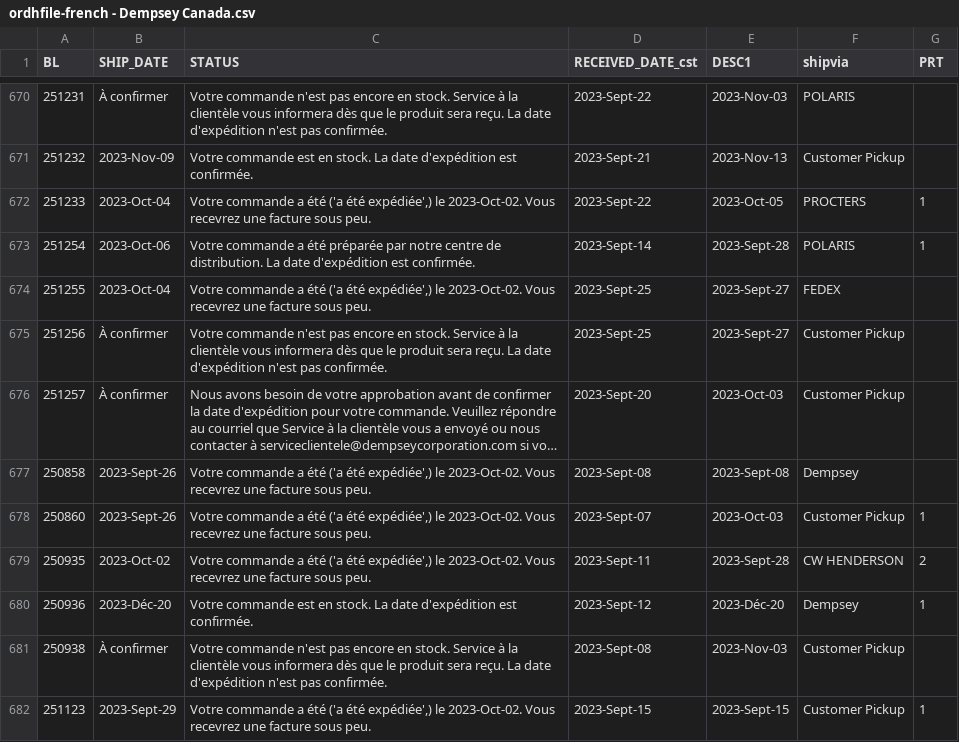
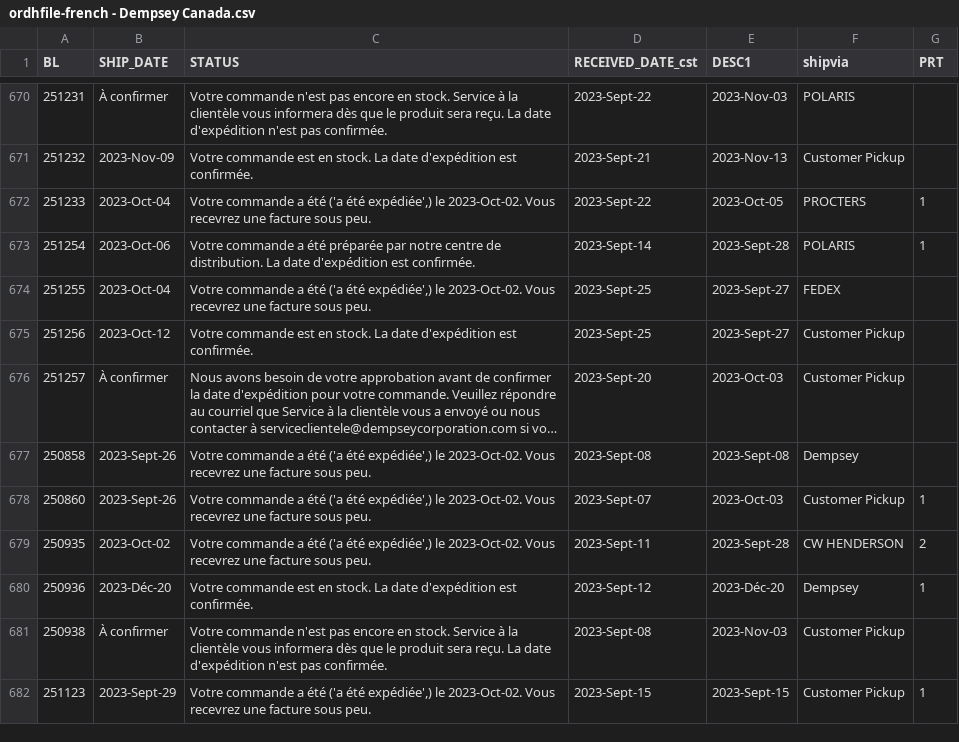
Before and after one commit to dempseysystems/dempseysystems.github.io, a CSV file: ordhfile-french - Dempsey Canada.csv, drawn as a sheet; only a part is shown, gaps mark what is left out; long unchanged cells end in …; the diff covers the shown part only; the diff names each change by its address in the sheet, - before the commit and + after, or states it on an @@ line.

```diff
--- a/ordhfile-french - Dempsey Canada.csv
+++ b/ordhfile-french - Dempsey Canada.csv
-B675 (SHIP_DATE): À confirmer
+B675 (SHIP_DATE): 2023-Oct-12
-C675 (STATUS): Votre commande n'est pas encore en stock. Service à la clientèle vous informera dès que le produit sera reçu. La date d'expédition n'est pas confirmée.
+C675 (STATUS): Votre commande est en stock. La date d'expédition est confirmée.
```
Also changed, not shown: 3 added rows and 7 edited cells elsewhere in this file, 6 other files.
